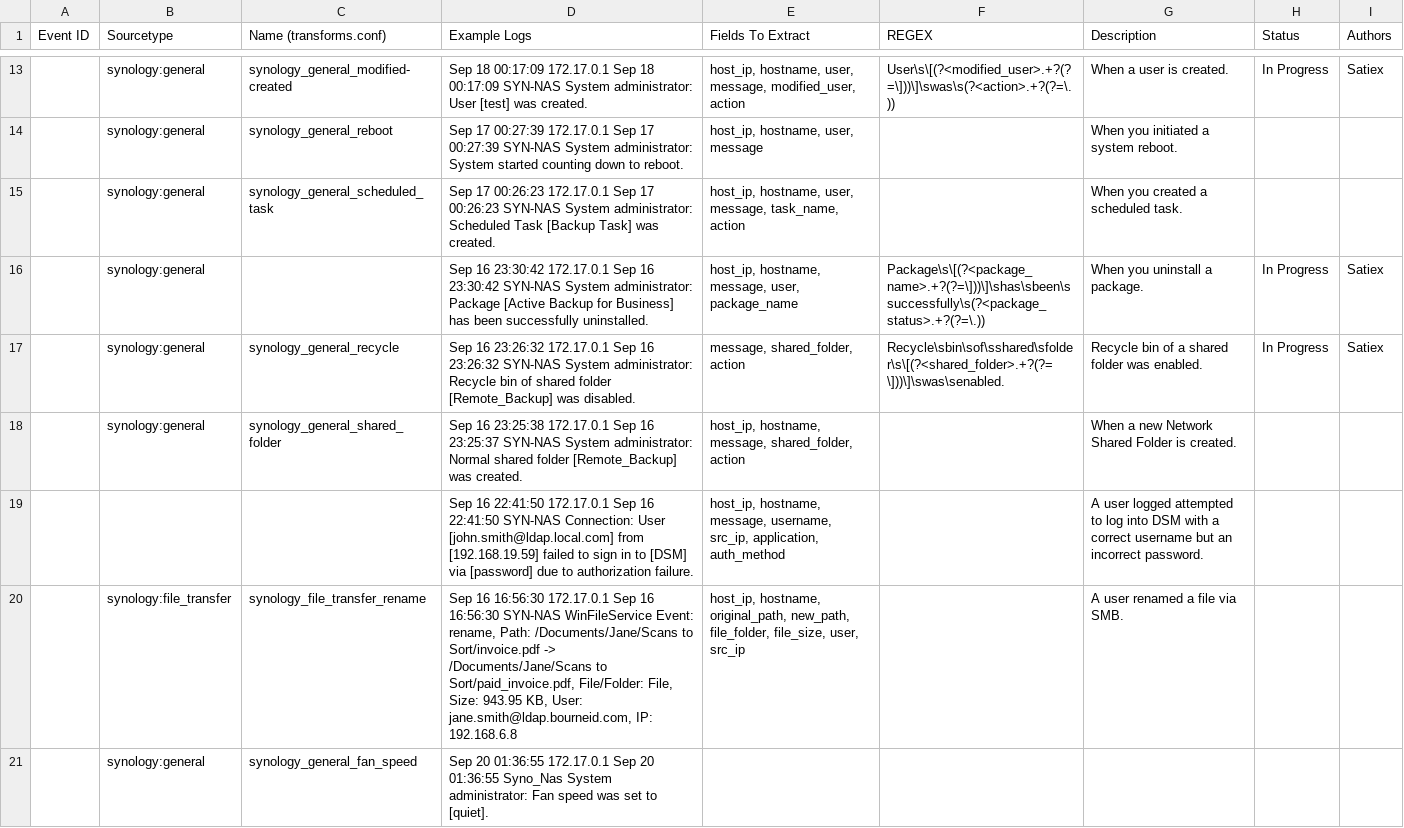
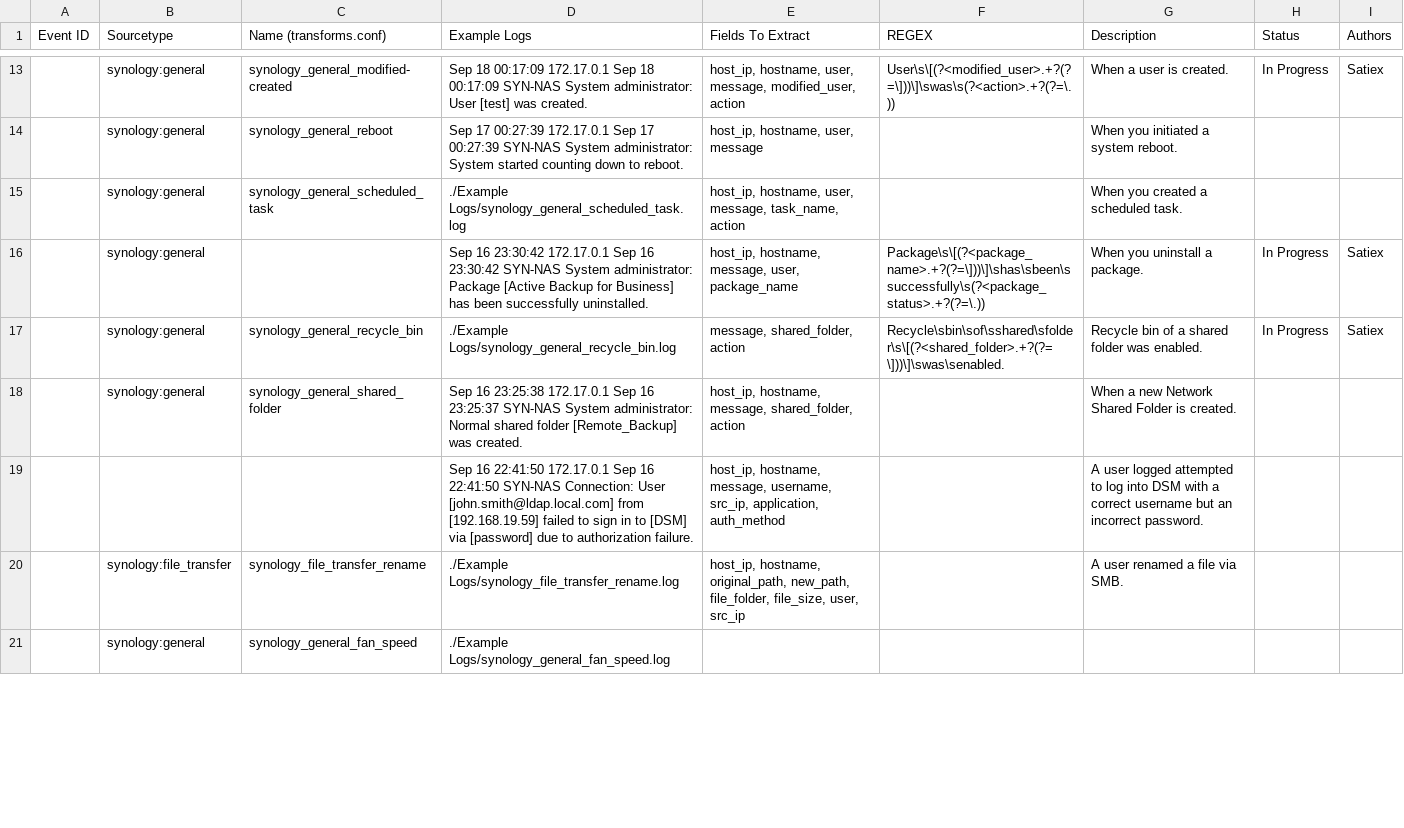
Before and after one commit to satiex/splunk_synology_TA, a CSV file: synology_TA_field_register.csv, drawn as a sheet; only a part is shown, gaps mark what is left out; the diff covers the shown part only.

Commit message:
Update synology_TA_field_register.csv

```diff
--- a/synology_TA_field_register.csv
+++ b/synology_TA_field_register.csv
@@ -15,8 +15,8 @@
 ,synology:general,synology_general_reboot,Sep 17 00:27:39 172.17.0.1 Sep 17 00:27:39 SYN-NAS System administrator: System started counting down to reboot.,"host_ip, hostname, user, message",,When you initiated a system reboot.,,
-,synology:general,synology_general_scheduled_task,Sep 17 00:26:23 172.17.0.1 Sep 17 00:26:23 SYN-NAS System administrator: Scheduled Task [Backup Task] was created.,"host_ip, hostname, user, message, task_name, action",,When you created a scheduled task.,,
+,synology:general,synology_general_scheduled_task,./Example Logs/synology_general_scheduled_task.log,"host_ip, hostname, user, message, task_name, action",,When you created a scheduled task.,,
 ,synology:general,,Sep 16 23:30:42 172.17.0.1 Sep 16 23:30:42 SYN-NAS System administrator: Package [Active Backup for Business] has been successfully uninstalled.,"host_ip, hostname, message, user, package_name",Package\s\[(?<package_name>.+?(?=\]))\]\shas\sbeen\ssuccessfully\s(?<package_status>.+?(?=\.)),When you uninstall a package.,In Progress,Satiex
-,synology:general,synology_general_recycle,Sep 16 23:26:32 172.17.0.1 Sep 16 23:26:32 SYN-NAS System administrator: Recycle bin of shared folder [Remote_Backup] was disabled.,"message, shared_folder, action",Recycle\sbin\sof\sshared\sfolder\s\[(?<shared_folder>.+?(?=\]))\]\swas\senabled.,Recycle bin of a shared folder was enabled.,In Progress,Satiex
+,synology:general,synology_general_recycle_bin,./Example Logs/synology_general_recycle_bin.log,"message, shared_folder, action",Recycle\sbin\sof\sshared\sfolder\s\[(?<shared_folder>.+?(?=\]))\]\swas\senabled.,Recycle bin of a shared folder was enabled.,In Progress,Satiex
 ,synology:general,synology_general_shared_folder,Sep 16 23:25:38 172.17.0.1 Sep 16 23:25:37 SYN-NAS System administrator: Normal shared folder [Remote_Backup] was created.,"host_ip, hostname, message, shared_folder, action",,When a new Network Shared Folder is created.,,
 ,,,Sep 16 22:41:50 172.17.0.1 Sep 16 22:41:50 SYN-NAS Connection: User [john.smith@ldap.local.com] from [192.168.19.59] failed to sign in to [DSM] via [password] due to authorization failure.,"host_ip, hostname, message, username, src_ip, application, auth_method",,A user logged attempted to log into DSM with a correct username but an incorrect password.,,
-,synology:file_transfer,synology_file_transfer_rename,"Sep 16 16:56:30 172.17.0.1 Sep 16 16:56:30 SYN-NAS WinFileService Event: rename, Path: /Documents/Jane/Scans to Sort/invoice.pdf -> /Documents/Jane/Scans to Sort/paid_invoice.pdf, File/Folder: File, Size: 943.95 KB, User: jane.smith@ldap.bourneid.com, IP: 192.168.6.8","host_ip, hostname, original_path, new_path, file_folder, file_size, user, src_ip",,A user renamed a file via SMB.,,
-,synology:general,synology_general_fan_speed,Sep 20 01:36:55 172.17.0.1 Sep 20 01:36:55 Syno_Nas System administrator: Fan speed was set to [quiet].,,,,,
+,synology:file_transfer,synology_file_transfer_rename,./Example Logs/synology_file_transfer_rename.log,"host_ip, hostname, original_path, new_path, file_folder, file_size, user, src_ip",,A user renamed a file via SMB.,,
+,synology:general,synology_general_fan_speed,./Example Logs/synology_general_fan_speed.log,,,,,
```
Also changed, not shown: 5 removed rows and 3 edited cells elsewhere in this file.
